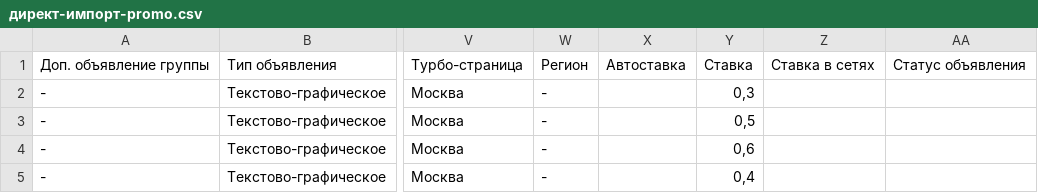
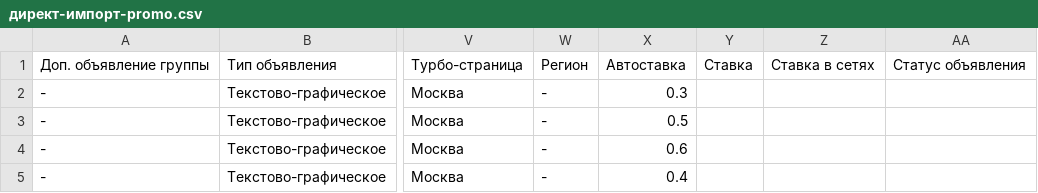
Before and after one commit to egiscore/golden-ring-tours, a CSV file: директ-импорт-promo.csv, drawn as a sheet; only a part is shown, gaps mark what is left out; the diff names each change by its address in the sheet, - before the commit and + after, or states it on an @@ line.

```diff
--- a/директ-импорт-promo.csv
+++ b/директ-импорт-promo.csv
-X2: (empty)
+X2: 0.3
-Y2: 0,3
+Y2: (empty)
-X3: (empty)
+X3: 0.5
-Y3: 0,5
+Y3: (empty)
-X4: (empty)
+X4: 0.6
-Y4: 0,6
+Y4: (empty)
-X5: (empty)
+X5: 0.4
-Y5: 0,4
+Y5: (empty)
```
